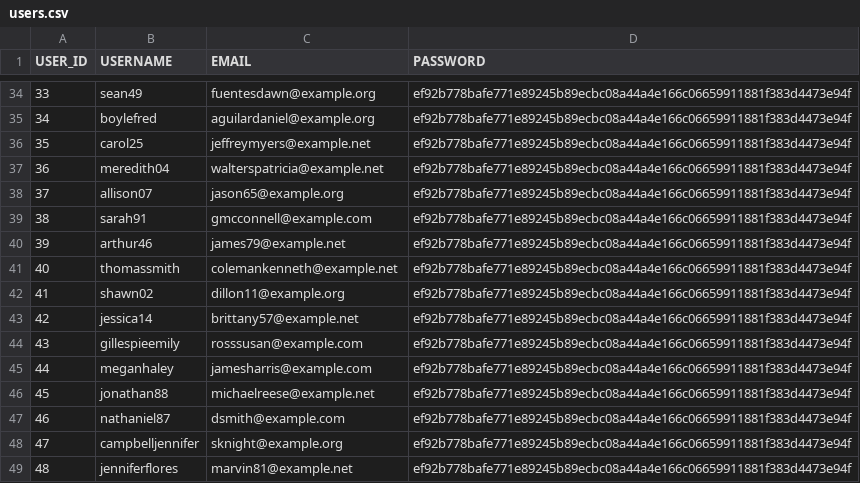
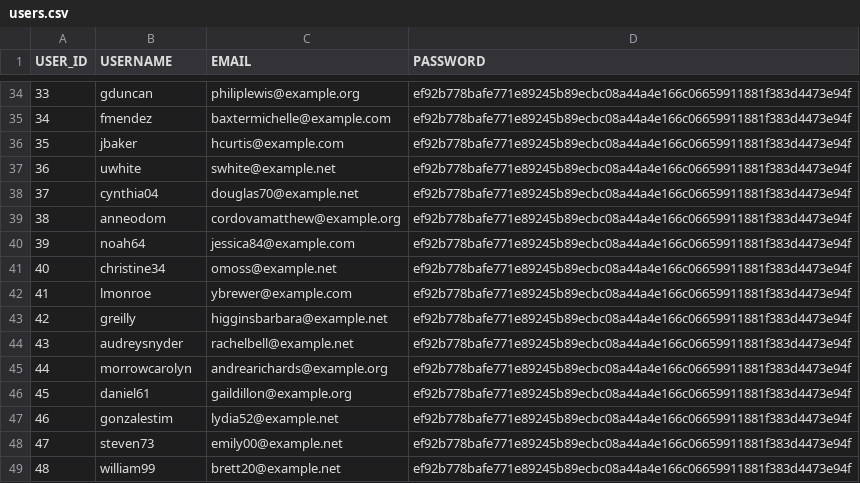
Before and after one commit to Abhi4432/FASHION-BOT, a CSV file: backend/data/users.csv, drawn as a sheet; only a part is shown, gaps mark what is left out; the diff covers the shown part only.

```diff
--- a/backend/data/users.csv
+++ b/backend/data/users.csv
@@ -34,16 +34,16 @@ USER_ID,USERNAME,EMAIL,PASSWORD
-33,sean49,fuentesdawn@example.org,ef92b778bafe771e89245b89ecbc08a44a4e166c06659911881f383d4473e94f
-34,boylefred,aguilardaniel@example.org,ef92b778bafe771e89245b89ecbc08a44a4e166c06659911881f383d4473e94f
-35,carol25,jeffreymyers@example.net,ef92b778bafe771e89245b89ecbc08a44a4e166c06659911881f383d4473e94f
-36,meredith04,walterspatricia@example.net,ef92b778bafe771e89245b89ecbc08a44a4e166c06659911881f383d4473e94f
-37,allison07,jason65@example.org,ef92b778bafe771e89245b89ecbc08a44a4e166c06659911881f383d4473e94f
-38,sarah91,gmcconnell@example.com,ef92b778bafe771e89245b89ecbc08a44a4e166c06659911881f383d4473e94f
-39,arthur46,james79@example.net,ef92b778bafe771e89245b89ecbc08a44a4e166c06659911881f383d4473e94f
-40,thomassmith,colemankenneth@example.net,ef92b778bafe771e89245b89ecbc08a44a4e166c06659911881f383d4473e94f
-41,shawn02,dillon11@example.org,ef92b778bafe771e89245b89ecbc08a44a4e166c06659911881f383d4473e94f
-42,jessica14,brittany57@example.net,ef92b778bafe771e89245b89ecbc08a44a4e166c06659911881f383d4473e94f
-43,gillespieemily,rosssusan@example.com,ef92b778bafe771e89245b89ecbc08a44a4e166c06659911881f383d4473e94f
-44,meganhaley,jamesharris@example.com,ef92b778bafe771e89245b89ecbc08a44a4e166c06659911881f383d4473e94f
-45,jonathan88,michaelreese@example.net,ef92b778bafe771e89245b89ecbc08a44a4e166c06659911881f383d4473e94f
-46,nathaniel87,dsmith@example.com,ef92b778bafe771e89245b89ecbc08a44a4e166c06659911881f383d4473e94f
-47,campbelljennifer,sknight@example.org,ef92b778bafe771e89245b89ecbc08a44a4e166c06659911881f383d4473e94f
-48,jenniferflores,marvin81@example.net,ef92b778bafe771e89245b89ecbc08a44a4e166c06659911881f383d4473e94f
+33,gduncan,philiplewis@example.org,ef92b778bafe771e89245b89ecbc08a44a4e166c06659911881f383d4473e94f
+34,fmendez,baxtermichelle@example.com,ef92b778bafe771e89245b89ecbc08a44a4e166c06659911881f383d4473e94f
+35,jbaker,hcurtis@example.com,ef92b778bafe771e89245b89ecbc08a44a4e166c06659911881f383d4473e94f
+36,uwhite,swhite@example.net,ef92b778bafe771e89245b89ecbc08a44a4e166c06659911881f383d4473e94f
+37,cynthia04,douglas70@example.net,ef92b778bafe771e89245b89ecbc08a44a4e166c06659911881f383d4473e94f
+38,anneodom,cordovamatthew@example.org,ef92b778bafe771e89245b89ecbc08a44a4e166c06659911881f383d4473e94f
+39,noah64,jessica84@example.com,ef92b778bafe771e89245b89ecbc08a44a4e166c06659911881f383d4473e94f
+40,christine34,omoss@example.net,ef92b778bafe771e89245b89ecbc08a44a4e166c06659911881f383d4473e94f
+41,lmonroe,ybrewer@example.com,ef92b778bafe771e89245b89ecbc08a44a4e166c06659911881f383d4473e94f
+42,greilly,higginsbarbara@example.net,ef92b778bafe771e89245b89ecbc08a44a4e166c06659911881f383d4473e94f
+43,audreysnyder,rachelbell@example.net,ef92b778bafe771e89245b89ecbc08a44a4e166c06659911881f383d4473e94f
+44,morrowcarolyn,andrearichards@example.org,ef92b778bafe771e89245b89ecbc08a44a4e166c06659911881f383d4473e94f
+45,daniel61,gaildillon@example.org,ef92b778bafe771e89245b89ecbc08a44a4e166c06659911881f383d4473e94f
+46,gonzalestim,lydia52@example.net,ef92b778bafe771e89245b89ecbc08a44a4e166c06659911881f383d4473e94f
+47,steven73,emily00@example.net,ef92b778bafe771e89245b89ecbc08a44a4e166c06659911881f383d4473e94f
+48,william99,brett20@example.net,ef92b778bafe771e89245b89ecbc08a44a4e166c06659911881f383d4473e94f
```
Also changed, not shown: 128 edited cells elsewhere in this file, backend/data/orders.csv, 12 other files.
